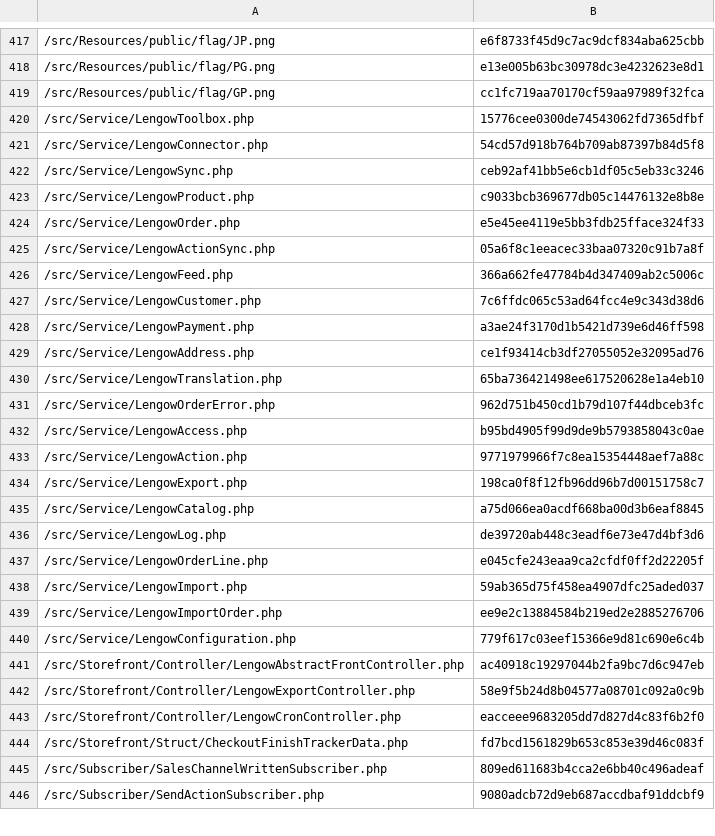
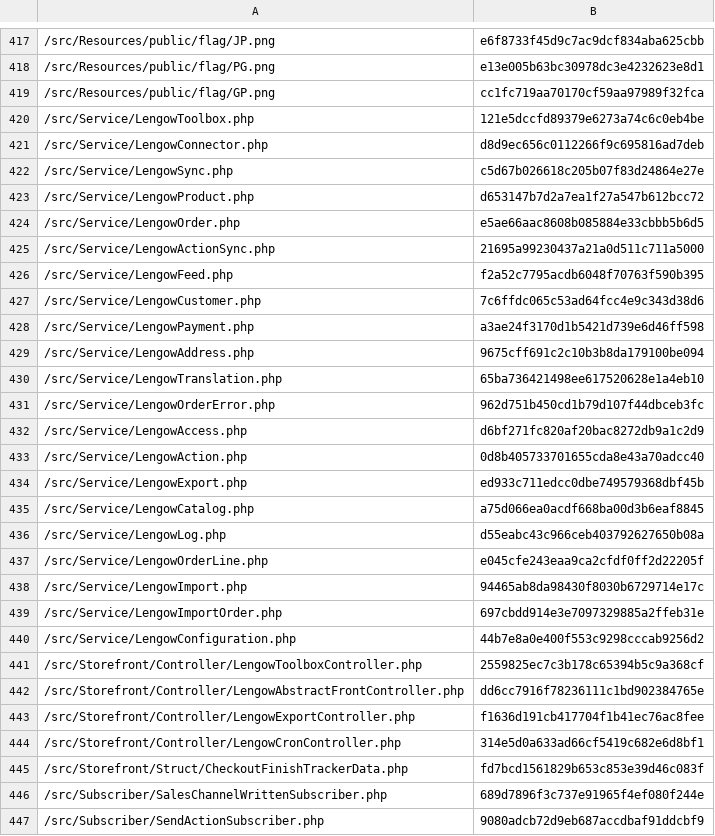
Before and after one commit to lengow/plugin-shopware6, a CSV file: src/Config/checkmd5.csv, drawn as a sheet; only a part is shown, gaps mark what is left out; the diff covers the shown part only.

```diff
--- a/src/Config/checkmd5.csv
+++ b/src/Config/checkmd5.csv
@@ -419,28 +419,29 @@
 /src/Resources/public/flag/GP.png|cc1fc719aa70170cf59aa97989f32fca
-/src/Service/LengowToolbox.php|15776cee0300de74543062fd7365dfbf
-/src/Service/LengowConnector.php|54cd57d918b764b709ab87397b84d5f8
-/src/Service/LengowSync.php|ceb92af41bb5e6cb1df05c5eb33c3246
-/src/Service/LengowProduct.php|c9033bcb369677db05c14476132e8b8e
-/src/Service/LengowOrder.php|e5e45ee4119e5bb3fdb25fface324f33
-/src/Service/LengowActionSync.php|05a6f8c1eeacec33baa07320c91b7a8f
-/src/Service/LengowFeed.php|366a662fe47784b4d347409ab2c5006c
+/src/Service/LengowToolbox.php|121e5dccfd89379e6273a74c6c0eb4be
+/src/Service/LengowConnector.php|d8d9ec656c0112266f9c695816ad7deb
+/src/Service/LengowSync.php|c5d67b026618c205b07f83d24864e27e
+/src/Service/LengowProduct.php|d653147b7d2a7ea1f27a547b612bcc72
+/src/Service/LengowOrder.php|e5ae66aac8608b085884e33cbbb5b6d5
+/src/Service/LengowActionSync.php|21695a99230437a21a0d511c711a5000
+/src/Service/LengowFeed.php|f2a52c7795acdb6048f70763f590b395
 /src/Service/LengowCustomer.php|7c6ffdc065c53ad64fcc4e9c343d38d6
 /src/Service/LengowPayment.php|a3ae24f3170d1b5421d739e6d46ff598
-/src/Service/LengowAddress.php|ce1f93414cb3df27055052e32095ad76
+/src/Service/LengowAddress.php|9675cff691c2c10b3b8da179100be094
 /src/Service/LengowTranslation.php|65ba736421498ee617520628e1a4eb10
 /src/Service/LengowOrderError.php|962d751b450cd1b79d107f44dbceb3fc
-/src/Service/LengowAccess.php|b95bd4905f99d9de9b5793858043c0ae
-/src/Service/LengowAction.php|9771979966f7c8ea15354448aef7a88c
-/src/Service/LengowExport.php|198ca0f8f12fb96dd96b7d00151758c7
+/src/Service/LengowAccess.php|d6bf271fc820af20bac8272db9a1c2d9
+/src/Service/LengowAction.php|0d8b405733701655cda8e43a70adcc40
+/src/Service/LengowExport.php|ed933c711edcc0dbe749579368dbf45b
 /src/Service/LengowCatalog.php|a75d066ea0acdf668ba00d3b6eaf8845
-/src/Service/LengowLog.php|de39720ab448c3eadf6e73e47d4bf3d6
+/src/Service/LengowLog.php|d55eabc43c966ceb403792627650b08a
 /src/Service/LengowOrderLine.php|e045cfe243eaa9ca2cfdf0ff2d22205f
-/src/Service/LengowImport.php|59ab365d75f458ea4907dfc25aded037
-/src/Service/LengowImportOrder.php|ee9e2c13884584b219ed2e2885276706
-/src/Service/LengowConfiguration.php|779f617c03eef15366e9d81c690e6c4b
-/src/Storefront/Controller/LengowAbstractFrontController.php|ac40918c19297044b2fa9bc7d6c947eb
-/src/Storefront/Controller/LengowExportController.php|58e9f5b24d8b04577a08701c092a0c9b
-/src/Storefront/Controller/LengowCronController.php|eacceee9683205dd7d827d4c83f6b2f0
+/src/Service/LengowImport.php|94465ab8da98430f8030b6729714e17c
+/src/Service/LengowImportOrder.php|697cbdd914e3e7097329885a2ffeb31e
+/src/Service/LengowConfiguration.php|44b7e8a0e400f553c9298cccab9256d2
+/src/Storefront/Controller/LengowToolboxController.php|2559825ec7c3b178c65394b5c9a368cf
+/src/Storefront/Controller/LengowAbstractFrontController.php|dd6cc7916f78236111c1bd902384765e
+/src/Storefront/Controller/LengowExportController.php|f1636d191cb417704f1b41ec76ac8fee
+/src/Storefront/Controller/LengowCronController.php|314e5d0a633ad66cf5419c682e6d8bf1
 /src/Storefront/Struct/CheckoutFinishTrackerData.php|fd7bcd1561829b653c853e39d46c083f
-/src/Subscriber/SalesChannelWrittenSubscriber.php|809ed611683b4cca2e6bb40c496adeaf
+/src/Subscriber/SalesChannelWrittenSubscriber.php|689d7896f3c737e91965f4ef080f244e
 /src/Subscriber/SendActionSubscriber.php|9080adcb72d9eb687accdbaf91ddcbf9
```
Also changed, not shown: 20 edited cells elsewhere in this file, src/Translations/de-DE.csv, src/Translations/en-GB.csv, 44 other files.
